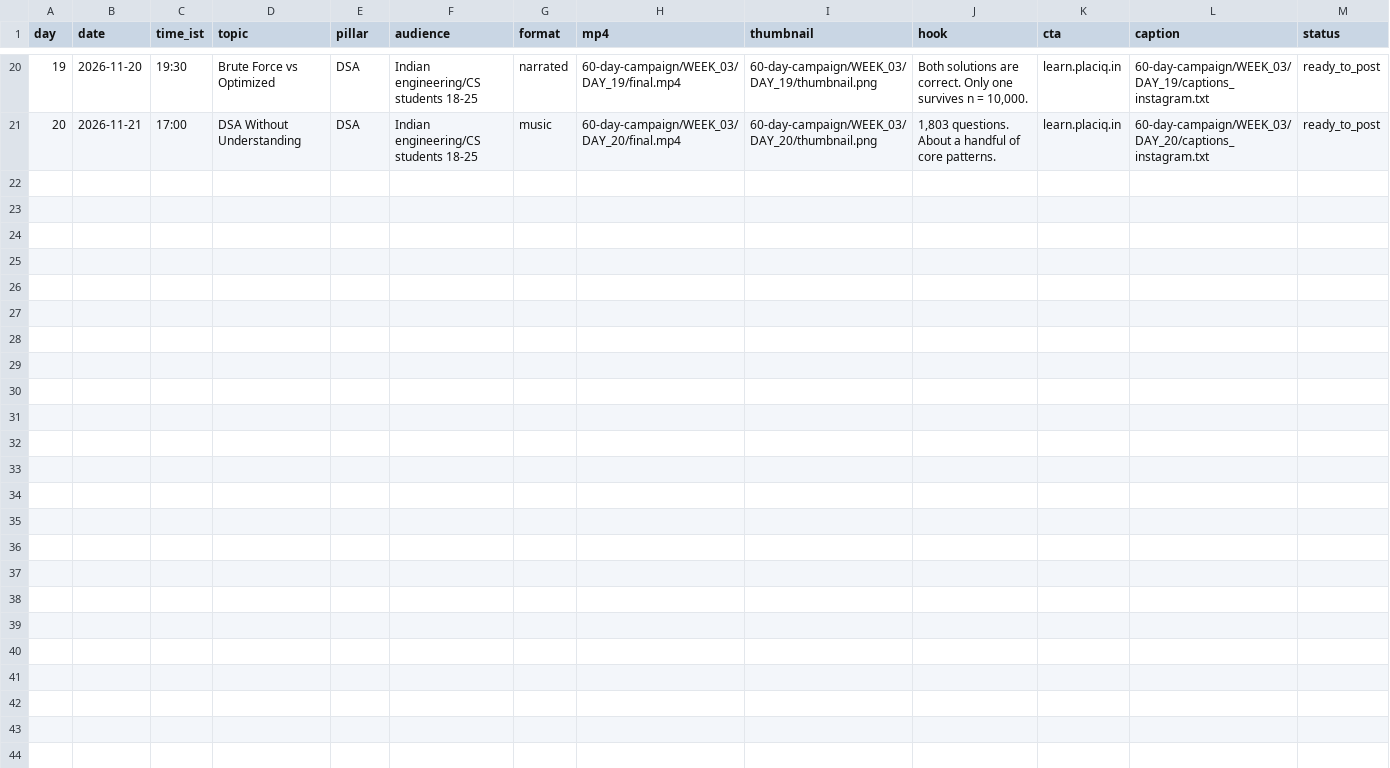
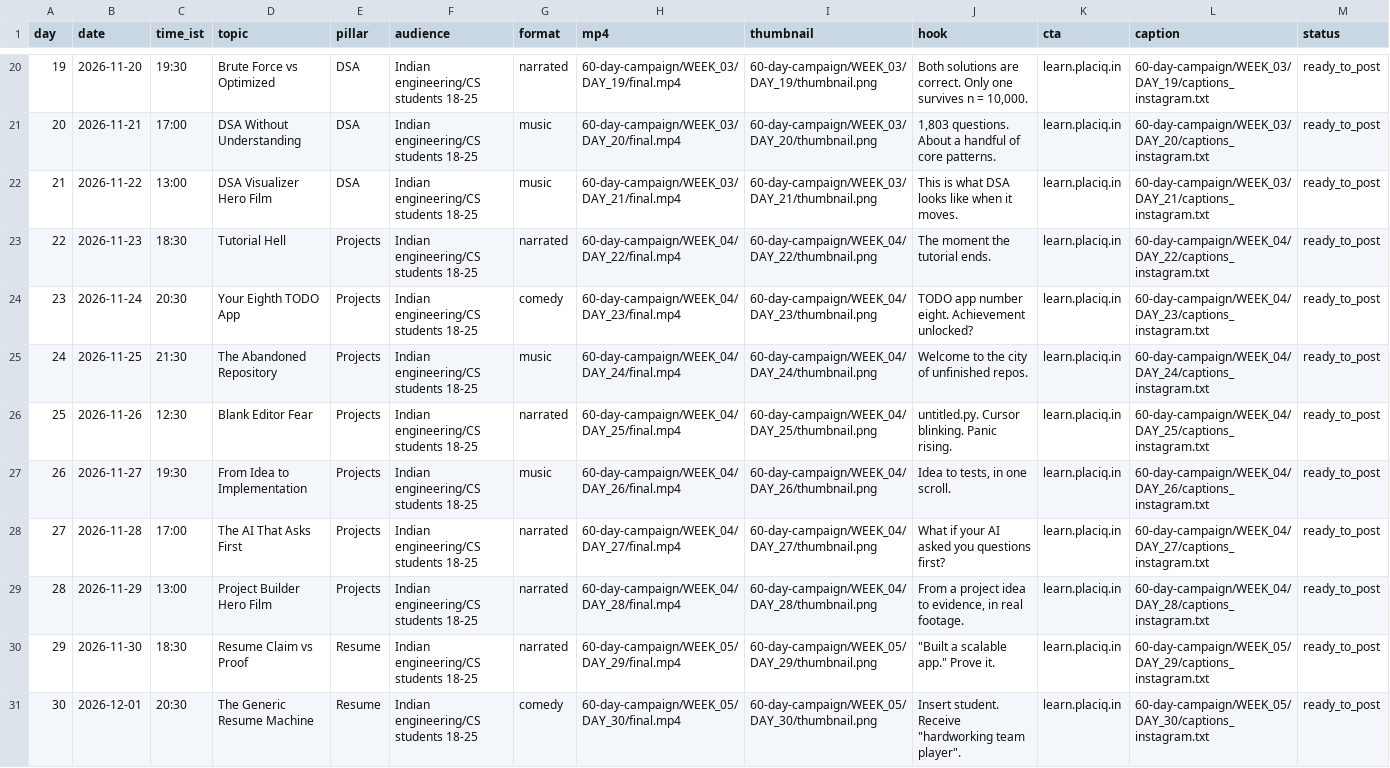
Before and after one commit to Deep798643/tcet1, a CSV file: placiq-videos/60-day-campaign/CONTENT_CALENDAR.csv, drawn as a sheet; only a part is shown, gaps mark what is left out.

Commit message:
Engine: project/resume scenes; docs

```diff
--- a/placiq-videos/60-day-campaign/CONTENT_CALENDAR.csv
+++ b/placiq-videos/60-day-campaign/CONTENT_CALENDAR.csv
@@ -21 +21,11 @@ day,date,time_ist,topic,pillar,audience,format,mp4,thumbnail,hook,cta,caption,st
 20,2026-11-21,17:00,DSA Without Understanding,DSA,Indian engineering/CS students 18-25,music,60-day-campaign/WEEK_03/DAY_20/final.mp4,60-day-campaign/WEEK_03/DAY_20/thumbnail.png,"1,803 questions. About a handful of core patterns.",learn.placiq.in,60-day-campaign/WEEK_03/DAY_20/captions_instagram.txt,ready_to_post
+21,2026-11-22,13:00,DSA Visualizer Hero Film,DSA,Indian engineering/CS students 18-25,music,60-day-campaign/WEEK_03/DAY_21/final.mp4,60-day-campaign/WEEK_03/DAY_21/thumbnail.png,This is what DSA looks like when it moves.,learn.placiq.in,60-day-campaign/WEEK_03/DAY_21/captions_instagram.txt,ready_to_post
+22,2026-11-23,18:30,Tutorial Hell,Projects,Indian engineering/CS students 18-25,narrated,60-day-campaign/WEEK_04/DAY_22/final.mp4,60-day-campaign/WEEK_04/DAY_22/thumbnail.png,The moment the tutorial ends.,learn.placiq.in,60-day-campaign/WEEK_04/DAY_22/captions_instagram.txt,ready_to_post
+23,2026-11-24,20:30,Your Eighth TODO App,Projects,Indian engineering/CS students 18-25,comedy,60-day-campaign/WEEK_04/DAY_23/final.mp4,60-day-campaign/WEEK_04/DAY_23/thumbnail.png,TODO app number eight. Achievement unlocked?,learn.placiq.in,60-day-campaign/WEEK_04/DAY_23/captions_instagram.txt,ready_to_post
+24,2026-11-25,21:30,The Abandoned Repository,Projects,Indian engineering/CS students 18-25,music,60-day-campaign/WEEK_04/DAY_24/final.mp4,60-day-campaign/WEEK_04/DAY_24/thumbnail.png,Welcome to the city of unfinished repos.,learn.placiq.in,60-day-campaign/WEEK_04/DAY_24/captions_instagram.txt,ready_to_post
+25,2026-11-26,12:30,Blank Editor Fear,Projects,Indian engineering/CS students 18-25,narrated,60-day-campaign/WEEK_04/DAY_25/final.mp4,60-day-campaign/WEEK_04/DAY_25/thumbnail.png,untitled.py. Cursor blinking. Panic rising.,learn.placiq.in,60-day-campaign/WEEK_04/DAY_25/captions_instagram.txt,ready_to_post
+26,2026-11-27,19:30,From Idea to Implementation,Projects,Indian engineering/CS students 18-25,music,60-day-campaign/WEEK_04/DAY_26/final.mp4,60-day-campaign/WEEK_04/DAY_26/thumbnail.png,"Idea to tests, in one scroll.",learn.placiq.in,60-day-campaign/WEEK_04/DAY_26/captions_instagram.txt,ready_to_post
+27,2026-11-28,17:00,The AI That Asks First,Projects,Indian engineering/CS students 18-25,narrated,60-day-campaign/WEEK_04/DAY_27/final.mp4,60-day-campaign/WEEK_04/DAY_27/thumbnail.png,What if your AI asked you questions first?,learn.placiq.in,60-day-campaign/WEEK_04/DAY_27/captions_instagram.txt,ready_to_post
+28,2026-11-29,13:00,Project Builder Hero Film,Projects,Indian engineering/CS students 18-25,narrated,60-day-campaign/WEEK_04/DAY_28/final.mp4,60-day-campaign/WEEK_04/DAY_28/thumbnail.png,"From a project idea to evidence, in real footage.",learn.placiq.in,60-day-campaign/WEEK_04/DAY_28/captions_instagram.txt,ready_to_post
+29,2026-11-30,18:30,Resume Claim vs Proof,Resume,Indian engineering/CS students 18-25,narrated,60-day-campaign/WEEK_05/DAY_29/final.mp4,60-day-campaign/WEEK_05/DAY_29/thumbnail.png,"""Built a scalable app."" Prove it.",learn.placiq.in,60-day-campaign/WEEK_05/DAY_29/captions_instagram.txt,ready_to_post
+30,2026-12-01,20:30,The Generic Resume Machine,Resume,Indian engineering/CS students 18-25,comedy,60-day-campaign/WEEK_05/DAY_30/final.mp4,60-day-campaign/WEEK_05/DAY_30/thumbnail.png,"Insert student. Receive ""hardworking team player"".",learn.placiq.in,60-day-campaign/WEEK_05/DAY_30/captions_instagram.txt,ready_to_post
```
Also changed, not shown: placiq-videos/60-day-campaign/ANALYTICS_TEMPLATE.csv, 12 other files.
